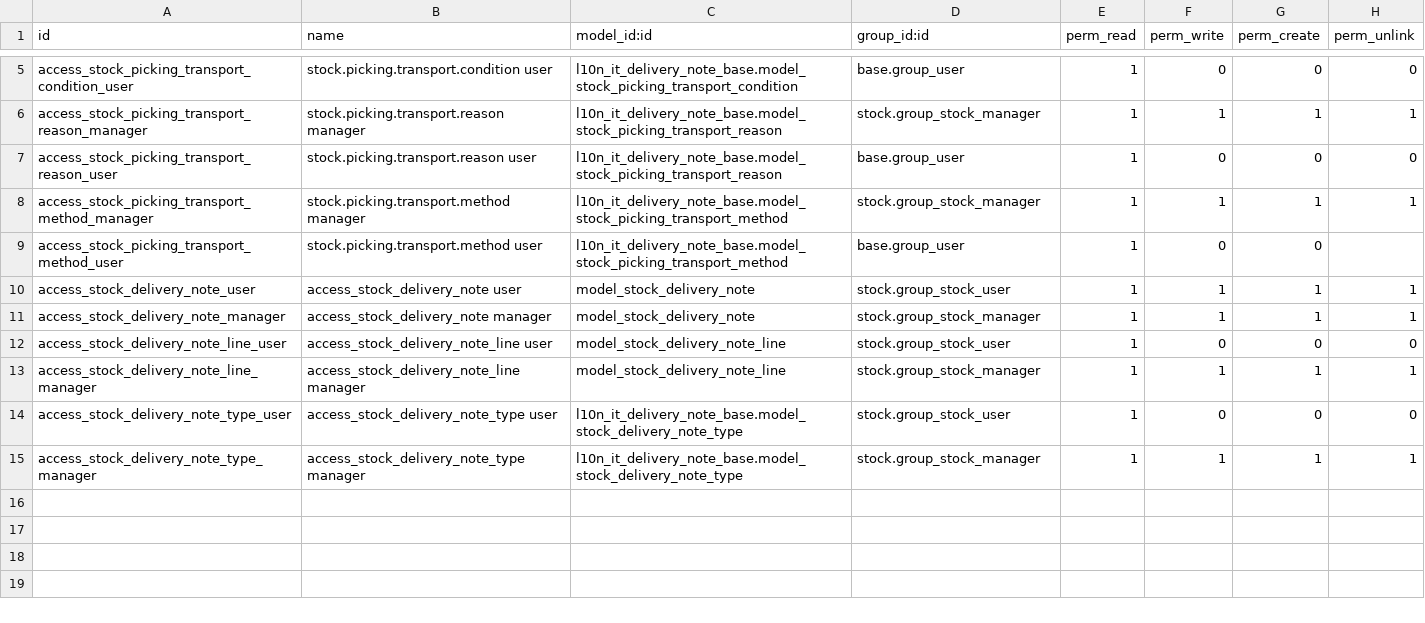
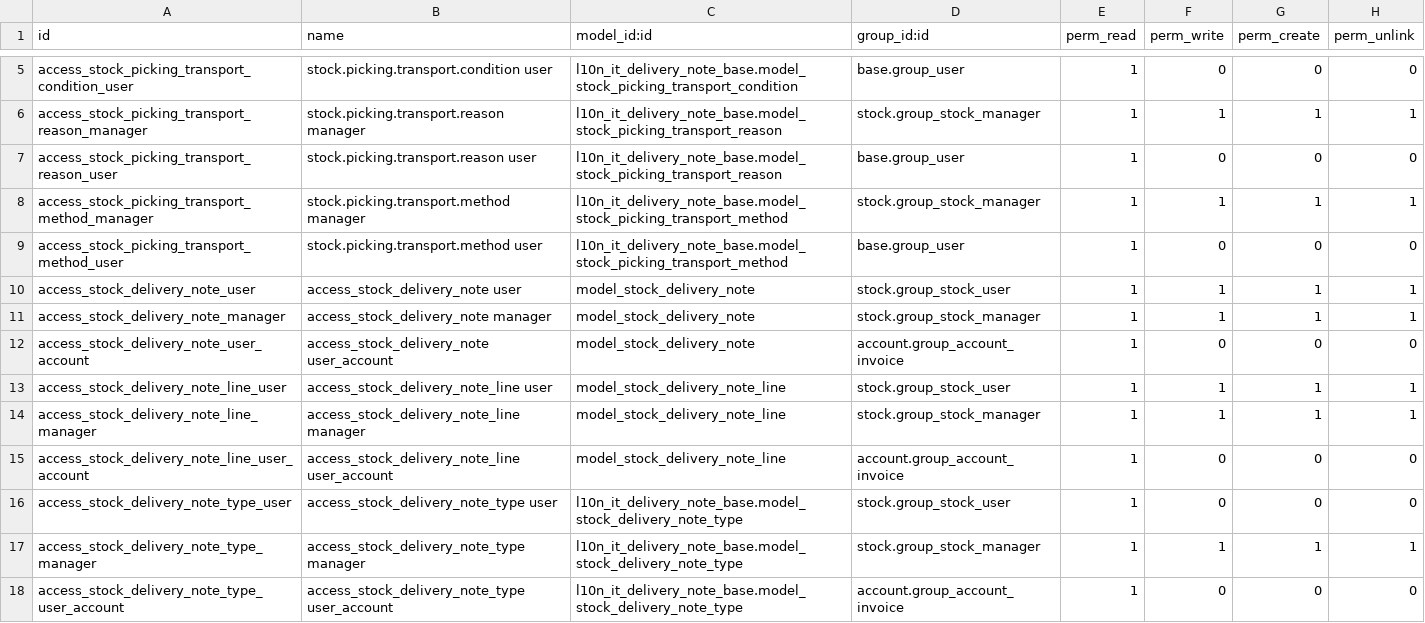
Before and after one commit to OCA/l10n-italy, a CSV file: l10n_it_delivery_note/security/ir.model.access.csv, drawn as a sheet; only a part is shown, gaps mark what is left out.

Commit message:
[12.0][FIX] l10n_it_delivery_note, fix stock_user permissoin for stock_delivery_note_line

```diff
--- a/l10n_it_delivery_note/security/ir.model.access.csv
+++ b/l10n_it_delivery_note/security/ir.model.access.csv
@@ -8,8 +8,11 @@ access_stock_picking_transport_reason_user,stock.picking.transport.reason user,l
 access_stock_picking_transport_method_manager,stock.picking.transport.method manager,l10n_it_delivery_note_base.model_stock_picking_transport_method,stock.group_stock_manager,1,1,1,1
-access_stock_picking_transport_method_user,stock.picking.transport.method user,l10n_it_delivery_note_base.model_stock_picking_transport_method,base.group_user,1,0,0,
+access_stock_picking_transport_method_user,stock.picking.transport.method user,l10n_it_delivery_note_base.model_stock_picking_transport_method,base.group_user,1,0,0,0
 access_stock_delivery_note_user,access_stock_delivery_note user,model_stock_delivery_note,stock.group_stock_user,1,1,1,1
 access_stock_delivery_note_manager,access_stock_delivery_note manager,model_stock_delivery_note,stock.group_stock_manager,1,1,1,1
-access_stock_delivery_note_line_user,access_stock_delivery_note_line user,model_stock_delivery_note_line,stock.group_stock_user,1,0,0,0
+access_stock_delivery_note_user_account,access_stock_delivery_note user_account,model_stock_delivery_note,account.group_account_invoice,1,0,0,0
+access_stock_delivery_note_line_user,access_stock_delivery_note_line user,model_stock_delivery_note_line,stock.group_stock_user,1,1,1,1
 access_stock_delivery_note_line_manager,access_stock_delivery_note_line manager,model_stock_delivery_note_line,stock.group_stock_manager,1,1,1,1
+access_stock_delivery_note_line_user_account,access_stock_delivery_note_line user_account,model_stock_delivery_note_line,account.group_account_invoice,1,0,0,0
 access_stock_delivery_note_type_user,access_stock_delivery_note_type user,l10n_it_delivery_note_base.model_stock_delivery_note_type,stock.group_stock_user,1,0,0,0
 access_stock_delivery_note_type_manager,access_stock_delivery_note_type manager,l10n_it_delivery_note_base.model_stock_delivery_note_type,stock.group_stock_manager,1,1,1,1
+access_stock_delivery_note_type_user_account,access_stock_delivery_note_type user_account,l10n_it_delivery_note_base.model_stock_delivery_note_type,account.group_account_invoice,1,0,0,0
```
